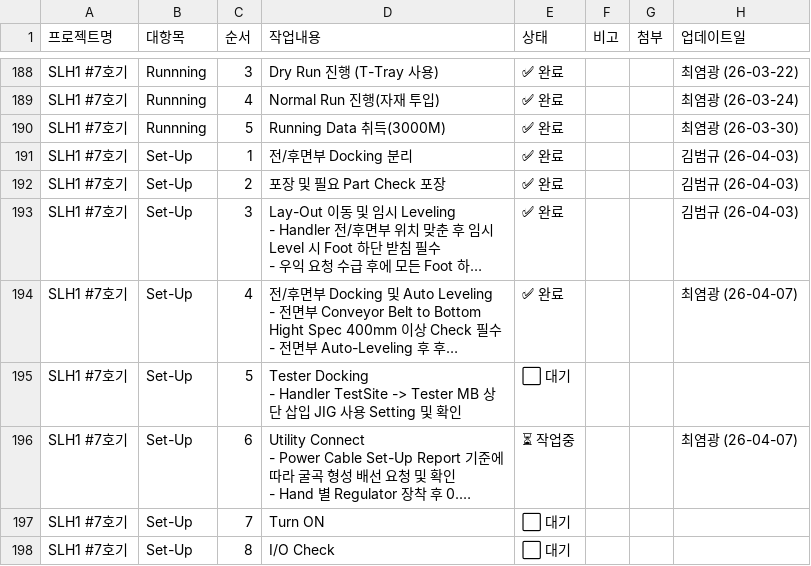
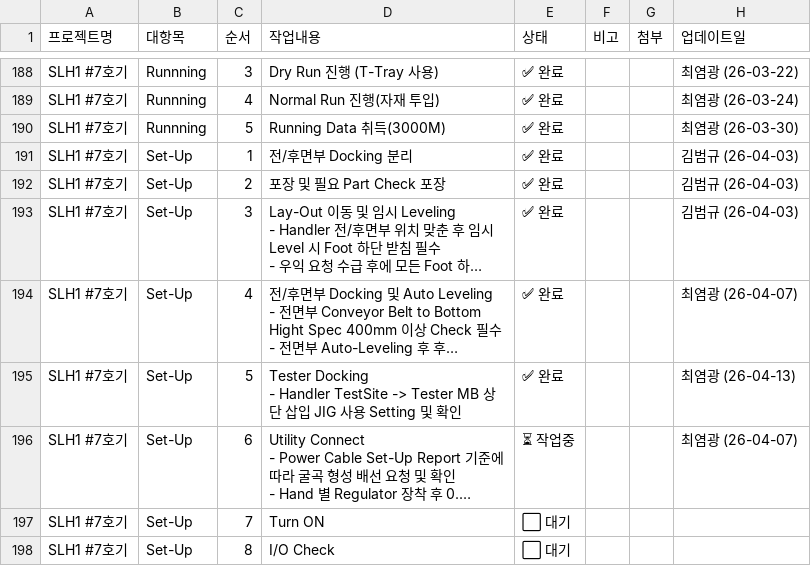
Before and after one commit to Saltlightchoi/my-work-log, a CSV file: cs_flow_data.csv, drawn as a sheet; only a part is shown, gaps mark what is left out; long unchanged cells end in …; the diff names each change by its address in the sheet, - before the commit and + after, or states it on an @@ line.

Commit message:
Update: SLH1 #7호기

```diff
--- a/cs_flow_data.csv
+++ b/cs_flow_data.csv
-E195 (상태): ⬜ 대기
+E195 (상태): ✅ 완료
-H195 (업데이트일): (empty)
+H195 (업데이트일): 최염광 (26-04-13)
```
